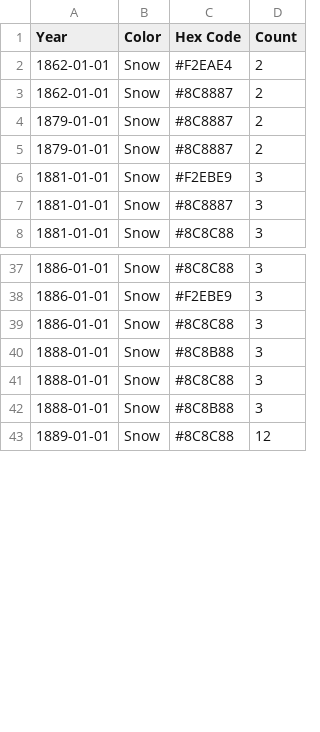
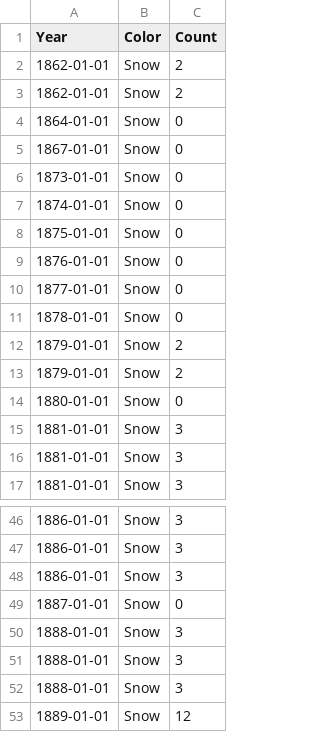
Before and after one commit to hannah627/Van_Gogh_In_The_Age_Of_Computers, a CSV file: data/q1-1_testing_data/Snow.csv, drawn as a sheet; only a part is shown, gaps mark what is left out; removed rows and columns are numbered as before the commit, all else as after; the diff names each change by its address in the sheet, - before the commit and + after, or states it on an @@ line.

```diff
--- a/data/q1-1_testing_data/Snow.csv
+++ b/data/q1-1_testing_data/Snow.csv
-column C (Hex Code), rows 2-8: #F2EAE4 | #8C8887 | #8C8887 | #8C8887 | #F2EBE9 | #8C8887 | #8C8C88; rows 37-43: #8C8C88 | #F2EBE9 | #8C8C88 | #8C8B88 | #8C8C88 | #8C8B88 | #8C8C88
+row 4: 1864-01-01 | Snow | 0
+row 5: 1867-01-01 | Snow | 0
+row 6: 1873-01-01 | Snow | 0
+row 7: 1874-01-01 | Snow | 0
+row 8: 1875-01-01 | Snow | 0
+row 9: 1876-01-01 | Snow | 0
+row 10: 1877-01-01 | Snow | 0
+row 11: 1878-01-01 | Snow | 0
+row 14: 1880-01-01 | Snow | 0
+row 49: 1887-01-01 | Snow | 0
```
Also changed, not shown: data/q1-1_testing_data/Ivory.csv, data/q1-2_testing_data/Cloisonnism.csv, 11 other files.
